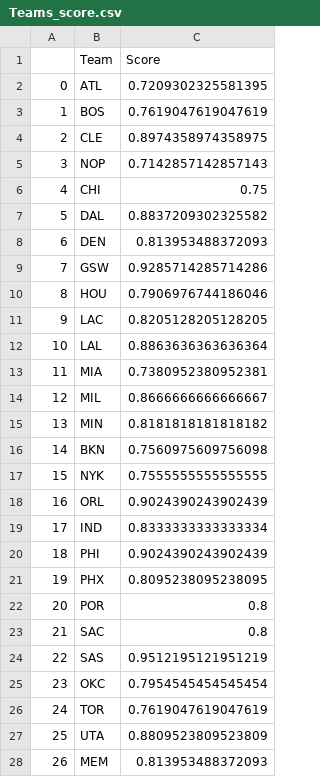
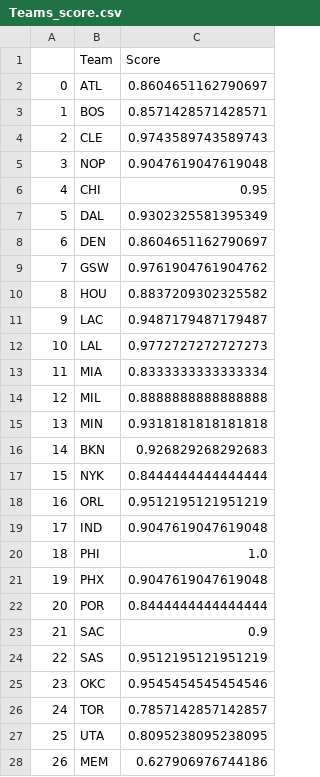
Before and after one commit to JoseRuizCasado/GamePredictionModelEvaluation, a CSV file: Teams_score.csv, drawn as a sheet; only a part is shown; the diff covers the shown part only.

Commit message:
RF team score added.

```diff
--- a/Teams_score.csv
+++ b/Teams_score.csv
@@ -1,28 +1,28 @@
 ,Team,Score
-0,ATL,0.7209302325581395
-1,BOS,0.7619047619047619
-2,CLE,0.8974358974358975
-3,NOP,0.7142857142857143
-4,CHI,0.75
-5,DAL,0.8837209302325582
-6,DEN,0.813953488372093
-7,GSW,0.9285714285714286
-8,HOU,0.7906976744186046
-9,LAC,0.8205128205128205
-10,LAL,0.8863636363636364
-11,MIA,0.7380952380952381
-12,MIL,0.8666666666666667
-13,MIN,0.8181818181818182
-14,BKN,0.7560975609756098
-15,NYK,0.7555555555555555
-16,ORL,0.9024390243902439
-17,IND,0.8333333333333334
-18,PHI,0.9024390243902439
-19,PHX,0.8095238095238095
-20,POR,0.8
-21,SAC,0.8
+0,ATL,0.8604651162790697
+1,BOS,0.8571428571428571
+2,CLE,0.9743589743589743
+3,NOP,0.9047619047619048
+4,CHI,0.95
+5,DAL,0.9302325581395349
+6,DEN,0.8604651162790697
+7,GSW,0.9761904761904762
+8,HOU,0.8837209302325582
+9,LAC,0.9487179487179487
+10,LAL,0.9772727272727273
+11,MIA,0.8333333333333334
+12,MIL,0.8888888888888888
+13,MIN,0.9318181818181818
+14,BKN,0.926829268292683
+15,NYK,0.8444444444444444
+16,ORL,0.9512195121951219
+17,IND,0.9047619047619048
+18,PHI,1.0
+19,PHX,0.9047619047619048
+20,POR,0.8444444444444444
+21,SAC,0.9
 22,SAS,0.9512195121951219
-23,OKC,0.7954545454545454
-24,TOR,0.7619047619047619
-25,UTA,0.8809523809523809
-26,MEM,0.813953488372093
+23,OKC,0.9545454545454546
+24,TOR,0.7857142857142857
+25,UTA,0.8095238095238095
+26,MEM,0.627906976744186
```
Also changed, not shown: 2 edited cells elsewhere in this file, 5 other files.
